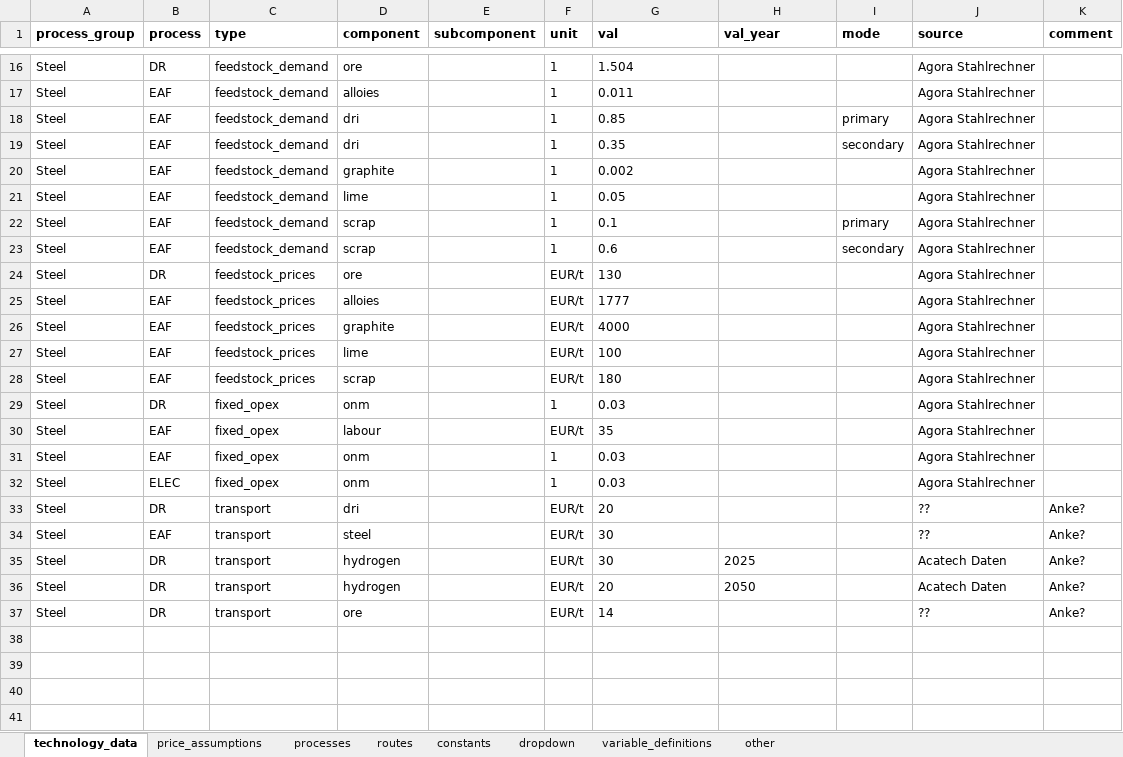
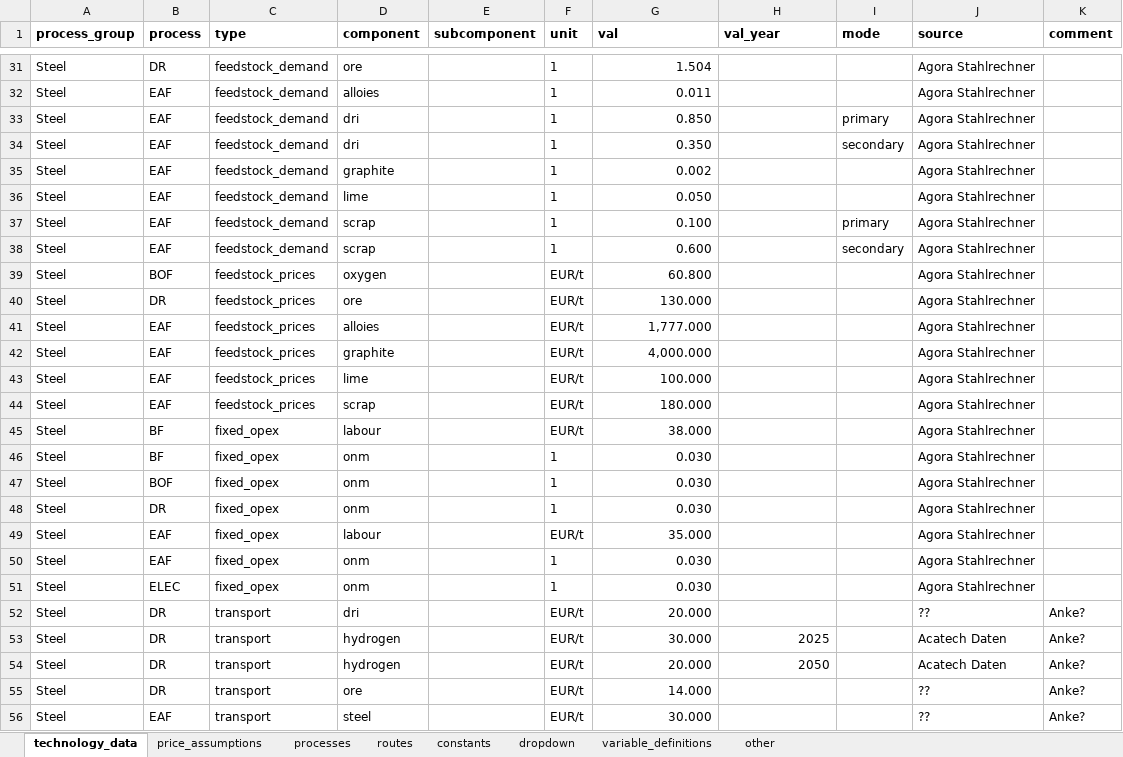
Before and after one commit to PhilippVerpoort/green-value-chains, an Excel workbook: input/data/data.xlsx, sheet technology_data, drawn as a sheet; only a part is shown, gaps mark what is left out; values as stored, in another font and other column widths than the file's, no borders; charts and pictures and table styles not drawn; removed rows and columns are numbered as before the commit, all else as after; the diff covers the shown part only; the diff names each change by its address in the sheet, - before the commit and + after, or states it on an @@ line.

Commit message:
Added BF-BOF data.

```diff
--- a/input/data/data.xlsx (sheet technology_data)
+++ b/input/data/data.xlsx (sheet technology_data)
-G31:G38 alignment: left
+G31:G38 alignment: right
-G33 (val): 0.85
+G33 (val): 0.850
-G34 (val): 0.35
+G34 (val): 0.350
-G36 (val): 0.05
+G36 (val): 0.050
-G37 (val): 0.1
+G37 (val): 0.100
-G38 (val): 0.6
+G38 (val): 0.600
+row 39: Steel | BOF | feedstock_prices | oxygen |  | EUR/t | 60.800 |  |  | Agora Stahlrechner
-G40 (val): 130
+G40 (val): 130.000
-G40:G44 alignment: left
+G40:G44 alignment: right
-G41 (val): 1777
+G41 (val): 1,777.000
-G42 (val): 4000
+G42 (val): 4,000.000
-G43 (val): 100
+G43 (val): 100.000
-G44 (val): 180
+G44 (val): 180.000
+row 45: Steel | BF | fixed_opex | labour |  | EUR/t | 38.000 |  |  | Agora Stahlrechner
+row 46: Steel | BF | fixed_opex | onm |  | 1 | 0.030 |  |  | Agora Stahlrechner
+row 47: Steel | BOF | fixed_opex | onm |  | 1 | 0.030 |  |  | Agora Stahlrechner
-G48 (val): 0.03
+G48 (val): 0.030
-G48:G52 alignment: left
+G48:G52 alignment: right
-G49 (val): 35
+G49 (val): 35.000
-G50:G51 (val): 0.03
+G50:G51 (val): 0.030
-G52 (val): 20
+G52 (val): 20.000
-row 34: Steel | EAF | transport | steel |  | EUR/t | 30 |  |  | ?? | Anke?
-G53 (val): 30
+G53 (val): 30.000
-G53:H54 alignment: left
+G53:H54 alignment: right
-G54 (val): 20
+G54 (val): 20.000
-G55 (val): 14
+G55 (val): 14.000
-G55 alignment: left
+G55 alignment: right
+row 56: Steel | EAF | transport | steel |  | EUR/t | 30.000 |  |  | ?? | Anke?
```
Also changed, not shown: 15 added rows, 10 edited cells and cell formats elsewhere in this sheet, sheet processes, sheet routes, 4 other files.
